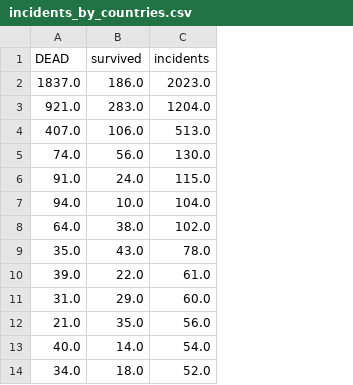
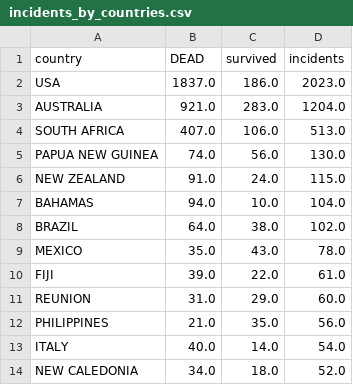
Before and after one commit to AntonioLopga12/-pandas-projec-, a CSV file: incidents_by_countries.csv, drawn as a sheet; the diff names each change by its address in the sheet, - before the commit and + after, or states it on an @@ line.

```diff
--- a/incidents_by_countries.csv
+++ b/incidents_by_countries.csv
+column A (country), rows 2-14: USA | AUSTRALIA | SOUTH AFRICA | PAPUA NEW GUINEA | NEW ZEALAND | BAHAMAS | BRAZIL | MEXICO | FIJI | REUNION | PHILIPPINES | ITALY | NEW CALEDONIA
```
Also changed, not shown: 9 other files.
